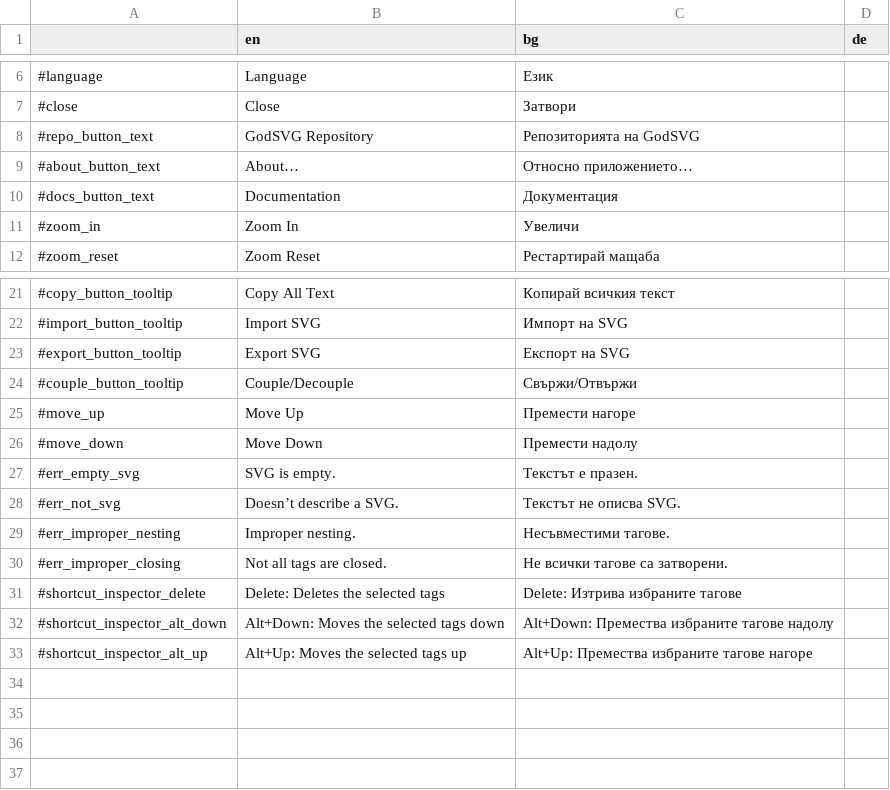
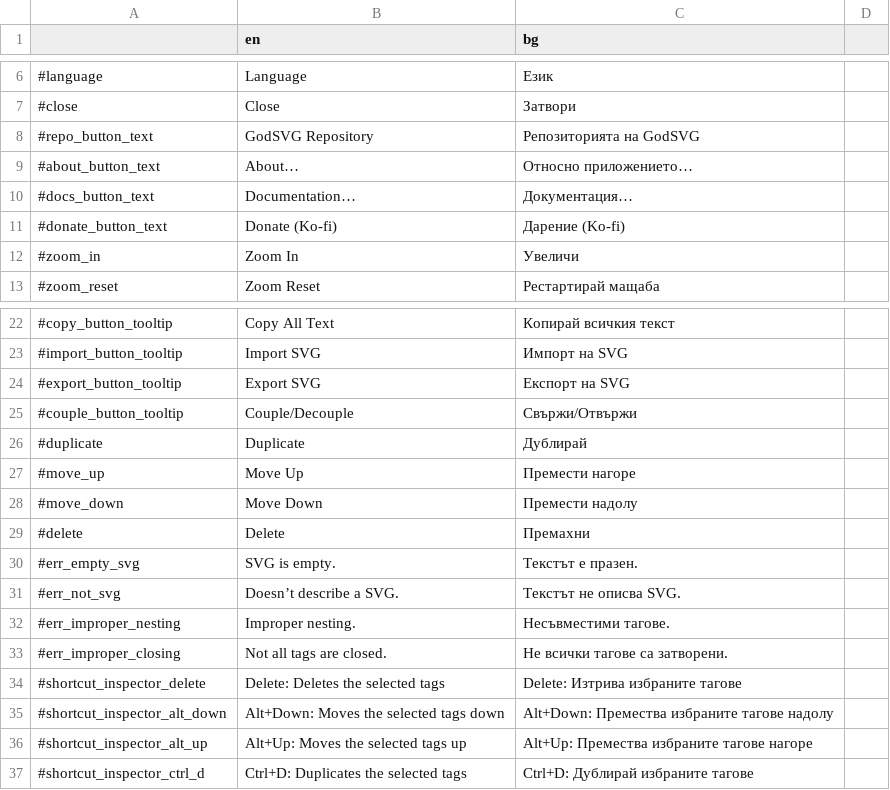
Before and after one commit to MewPurPur/GodSVG, a CSV file: translations/translation_sheet.csv, drawn as a sheet; only a part is shown, gaps mark what is left out; the diff names each change by its address in the sheet, - before the commit and + after, or states it on an @@ line.

Commit message:
Add duplicate option

```diff
--- a/translations/translation_sheet.csv
+++ b/translations/translation_sheet.csv
-D1: de
+D1: (empty)
-B10 (en): Documentation
+B10 (en): Documentation…
-C10 (bg): Документация
+C10 (bg): Документация…
+row 11: #donate_button_text | Donate (Ko-fi) | Дарение (Ko-fi)
+row 26: #duplicate | Duplicate | Дублирай
+row 29: #delete | Delete | Премахни
+row 37: #shortcut_inspector_ctrl_d | Ctrl+D: Duplicates the selected tags | Ctrl+D: Дублирай избраните тагове
```
Also changed, not shown: 33 other files.
